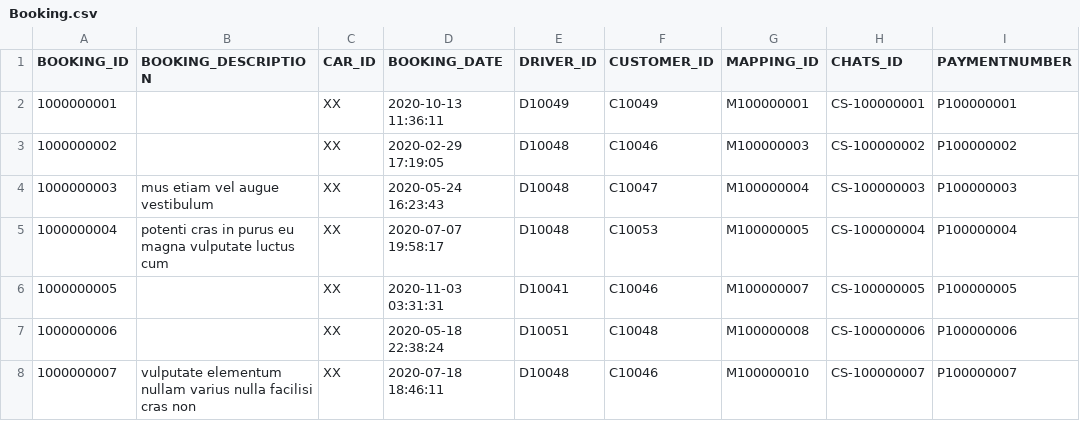
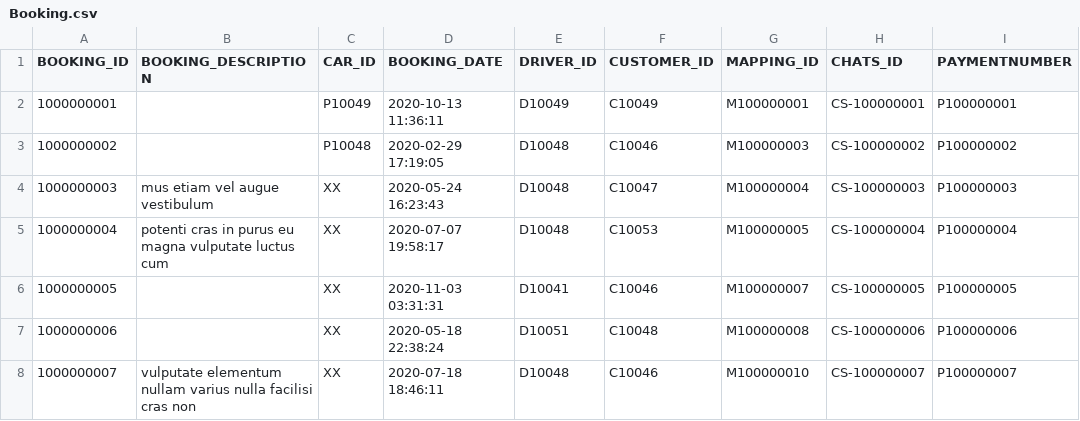
Before and after one commit to sejarasakura/DSA-Group-3-Assignment, a CSV file: WebApplication/data/Booking.csv, drawn as a sheet; only a part is shown; the diff names each change by its address in the sheet, - before the commit and + after, or states it on an @@ line.

Commit message:
Update Booking.csv

```diff
--- a/WebApplication/data/Booking.csv
+++ b/WebApplication/data/Booking.csv
-C2 (CAR_ID): XX
+C2 (CAR_ID): P10049
-C3 (CAR_ID): XX
+C3 (CAR_ID): P10048
```
